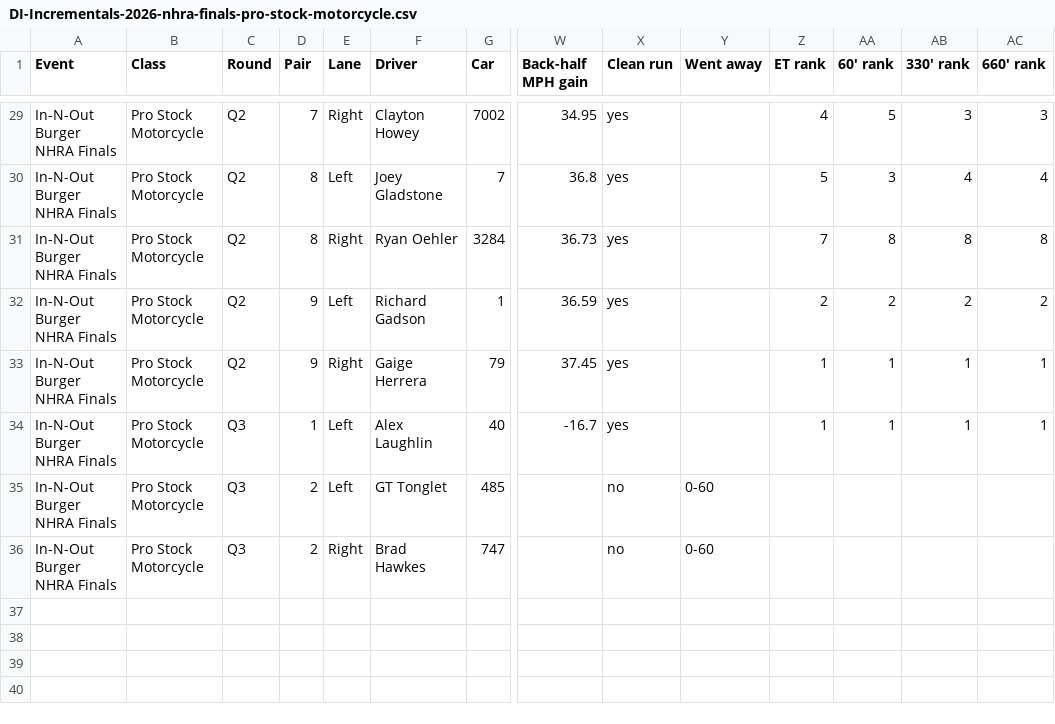
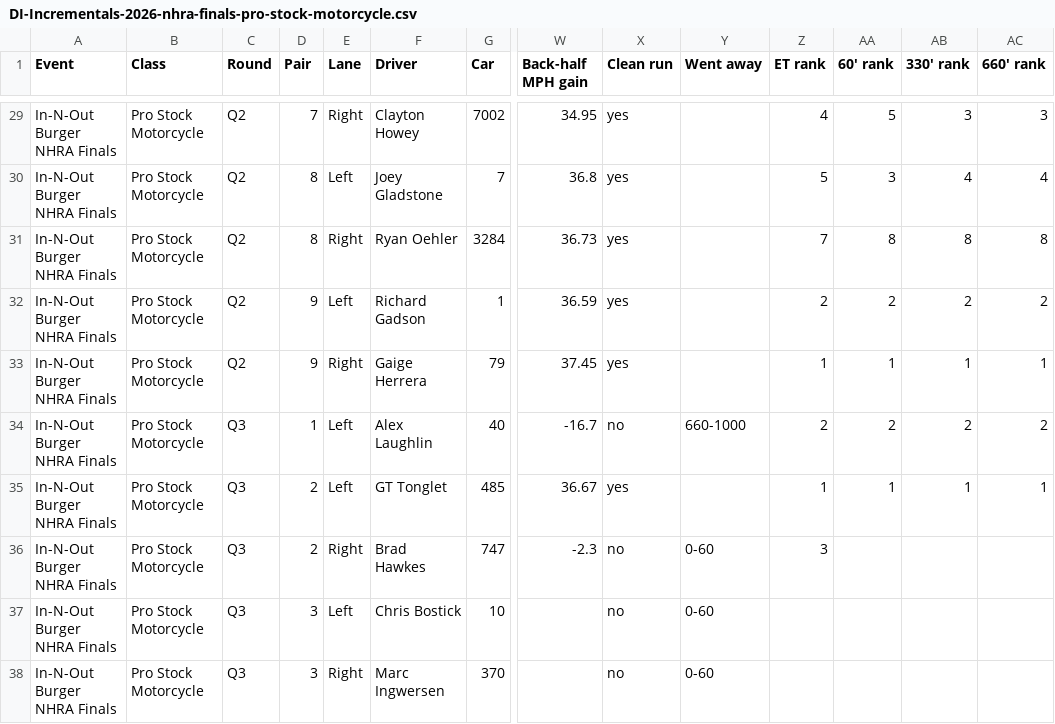
Before and after one commit to wes-buck/di-incrementals, a CSV file: events/2026-nhra-finals/pro-stock-motorcycle/DI-Incrementals-2026-nhra-finals-pro-stock-motorcycle.csv, drawn as a sheet; only a part is shown, gaps mark what is left out; addresses are those after the commit; rows hold the shown columns only; the diff names each change by its address in the sheet, - before the commit and + after, or states it on an @@ line.

Commit message:
Update: In-N-Out Burger NHRA Finals | Top Fuel Q1,Q2; Funny Car Q1,Q2; Pro Stock Q1,Q2,Q3; Pro Stock Motorcycle Q1,Q2,Q3

```diff
--- a/events/2026-nhra-finals/pro-stock-motorcycle/DI-Incrementals-2026-nhra-finals-pro-stock-motorcycle.csv
+++ b/events/2026-nhra-finals/pro-stock-motorcycle/DI-Incrementals-2026-nhra-finals-pro-stock-motorcycle.csv
-X34 (Clean run): yes
+X34 (Clean run): no
-Y34 (Went away): (empty)
+Y34 (Went away): 660-1000
-Z34 (ET rank): 1
+Z34 (ET rank): 2
-AA34 (60' rank): 1
+AA34 (60' rank): 2
-AB34 (330' rank): 1
+AB34 (330' rank): 2
-AC34 (660' rank): 1
+AC34 (660' rank): 2
+row 35: In-N-Out Burger NHRA Finals | Pro Stock Motorcycle | Q3 | 2 | Left | GT Tonglet | 485 | 36.67 | yes |  | 1 | 1 | 1 | 1
+row 36: In-N-Out Burger NHRA Finals | Pro Stock Motorcycle | Q3 | 2 | Right | Brad Hawkes | 747 | -2.3 | no | 0-60 | 3
-D37:D38 (Pair): 2
+D37:D38 (Pair): 3
-F37 (Driver): GT Tonglet
+F37 (Driver): Chris Bostick
-G37 (Car): 485
+G37 (Car): 10
-F38 (Driver): Brad Hawkes
+F38 (Driver): Marc Ingwersen
-G38 (Car): 747
+G38 (Car): 370
```
Also changed, not shown: pro-stock-motorcycle/DI-Incrementals-2026-nhra-finals-pro-stock-motorcycle.csv, 13 other files.
